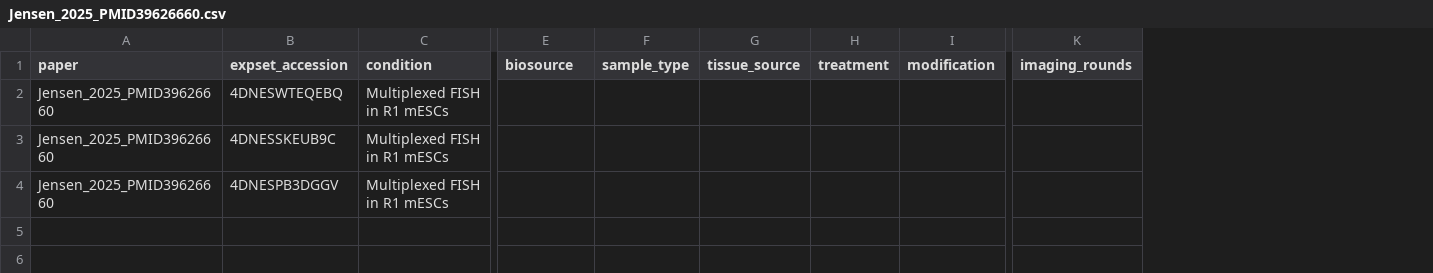
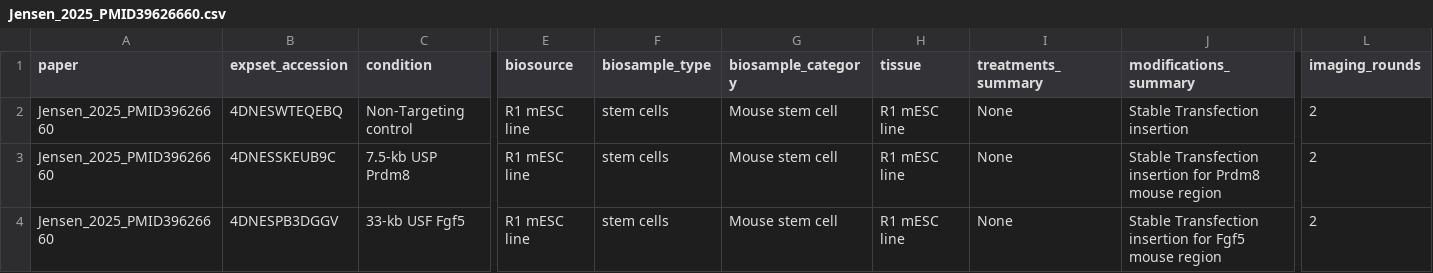
Before and after one commit to Keyan719/4dn-multiplexed-fish-metadata, a CSV file: metadata/Jensen_2025_PMID39626660.csv, drawn as a sheet; only a part is shown, gaps mark what is left out; removed rows and columns are numbered as before the commit, all else as after; the diff covers the shown part only; the diff names each change by its address in the sheet, - before the commit and + after, or states it on an @@ line.

Commit message:
Update Jensen_2025_PMID39626660.csv

```diff
--- a/metadata/Jensen_2025_PMID39626660.csv
+++ b/metadata/Jensen_2025_PMID39626660.csv
-column F (sample_type), empty
-column G (tissue_source), empty
-column H (treatment), empty
-column I (modification), empty
+column F (biosample_type), rows 2-4: all stem cells
+column G (biosample_category), rows 2-4: all Mouse stem cell
+column H (tissue), rows 2-4: all R1 mESC line
+column I (treatments_summary), rows 2-4: all None
+column J (modifications_summary), rows 2-4: Stable Transfection insertion | Stable Transfection insertion for Prdm8 mouse region | Stable Transfection insertion for Fgf5 mouse region
-C2 (condition): Multiplexed FISH in R1 mESCs
+C2 (condition): Non-Targeting control
-E2:E4 (biosource): (empty)
+E2:E4 (biosource): R1 mESC line
-L2:L4 (imaging_rounds): (empty)
+L2:L4 (imaging_rounds): 2
-C3 (condition): Multiplexed FISH in R1 mESCs
+C3 (condition): 7.5-kb USP Prdm8
-C4 (condition): Multiplexed FISH in R1 mESCs
+C4 (condition): 33-kb USF Fgf5
```
Also changed, not shown: 2 edited cells elsewhere in this file.
